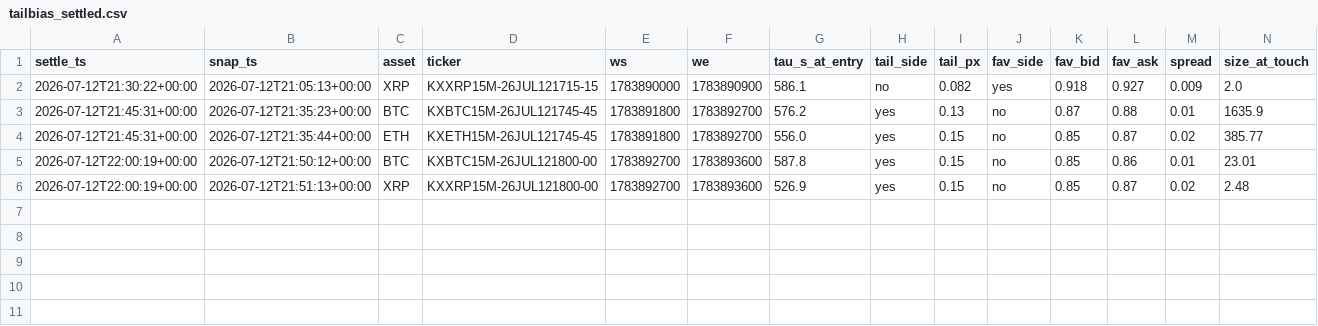
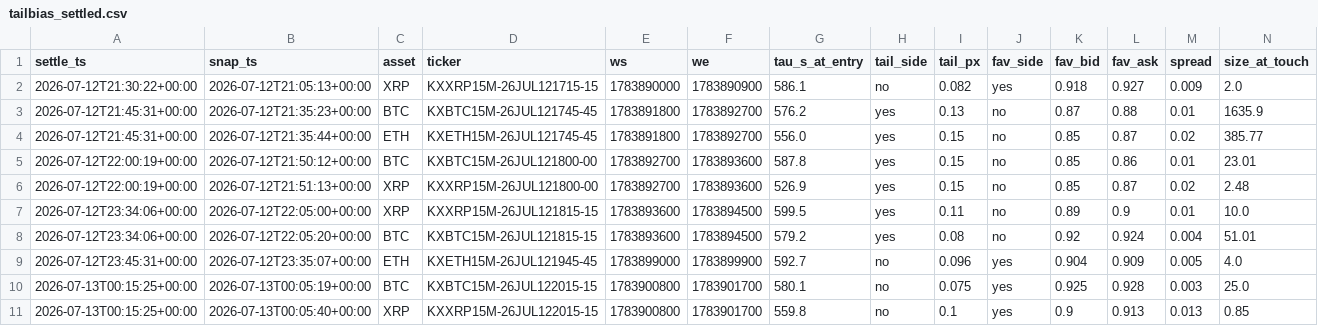
Before and after one commit to dgkenn/Codex-playground-, a CSV file: gha_data/tailbias/tailbias_settled.csv, drawn as a sheet; only a part is shown; rows hold the shown columns only; the diff names each change by its address in the sheet, - before the commit and + after, or states it on an @@ line.

Commit message:
tailbias-paper 2026-07-13T00Z

```diff
--- a/gha_data/tailbias/tailbias_settled.csv
+++ b/gha_data/tailbias/tailbias_settled.csv
+row 7: 2026-07-12T23:34:06+00:00 | 2026-07-12T22:05:00+00:00 | XRP | KXXRP15M-26JUL121815-15 | 1783893600 | 1783894500 | 599.5 | yes | 0.11 | no | 0.89 | 0.9 | 0.01 | 10.0
+row 8: 2026-07-12T23:34:06+00:00 | 2026-07-12T22:05:20+00:00 | BTC | KXBTC15M-26JUL121815-15 | 1783893600 | 1783894500 | 579.2 | yes | 0.08 | no | 0.92 | 0.924 | 0.004 | 51.01
+row 9: 2026-07-12T23:45:31+00:00 | 2026-07-12T23:35:07+00:00 | ETH | KXETH15M-26JUL121945-45 | 1783899000 | 1783899900 | 592.7 | no | 0.096 | yes | 0.904 | 0.909 | 0.005 | 4.0
+row 10: 2026-07-13T00:15:25+00:00 | 2026-07-13T00:05:19+00:00 | BTC | KXBTC15M-26JUL122015-15 | 1783900800 | 1783901700 | 580.1 | no | 0.075 | yes | 0.925 | 0.928 | 0.003 | 25.0
+row 11: 2026-07-13T00:15:25+00:00 | 2026-07-13T00:05:40+00:00 | XRP | KXXRP15M-26JUL122015-15 | 1783900800 | 1783901700 | 559.8 | no | 0.1 | yes | 0.9 | 0.913 | 0.013 | 0.85
```
Also changed, not shown: 3 other files.
